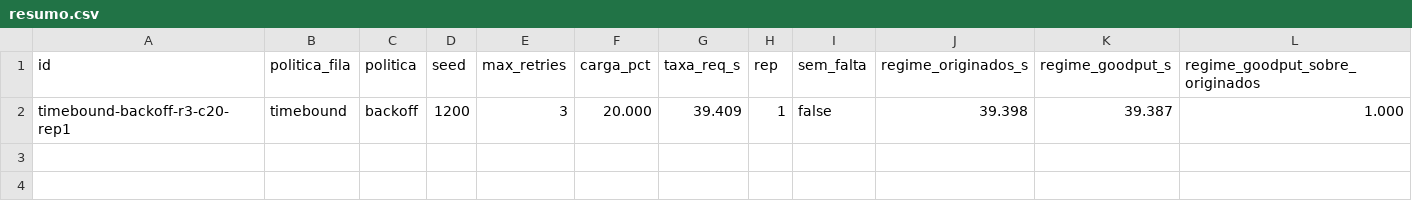
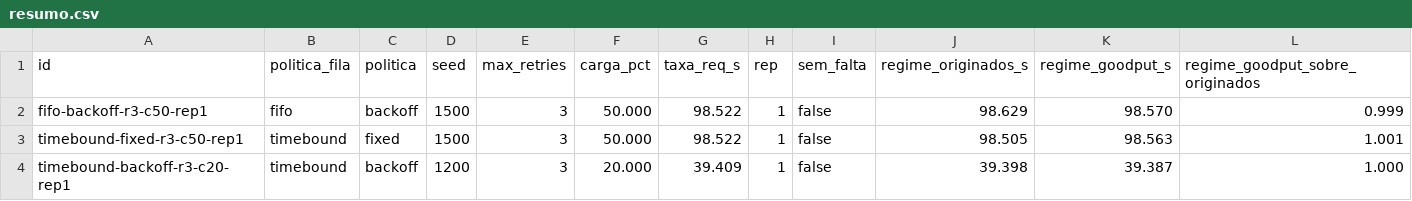
Before and after one commit to pablocarvalho0/tg-falhas-metaestaveis, a CSV file: exame_2/resultados/principal/resumo.csv, drawn as a sheet; only a part is shown; rows hold the shown columns only; the diff names each change by its address in the sheet, - before the commit and + after, or states it on an @@ line.

```diff
--- a/exame_2/resultados/principal/resumo.csv
+++ b/exame_2/resultados/principal/resumo.csv
+row 2: fifo-backoff-r3-c50-rep1 | fifo | backoff | 1500 | 3 | 50.000 | 98.522 | 1 | false | 98.629 | 98.570 | 0.999
+row 3: timebound-fixed-r3-c50-rep1 | timebound | fixed | 1500 | 3 | 50.000 | 98.522 | 1 | false | 98.505 | 98.563 | 1.001
```
Also changed, not shown: 12 other files.
